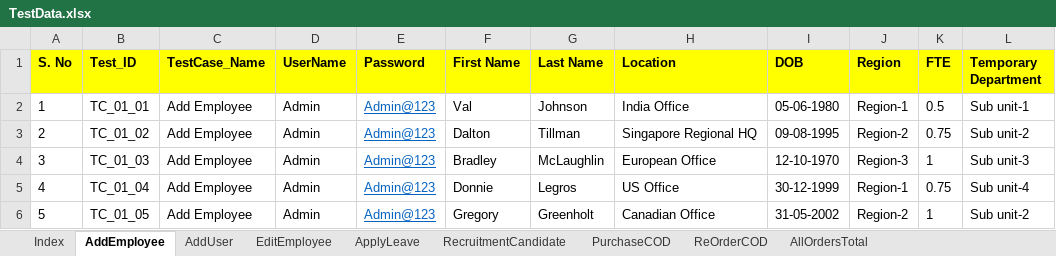
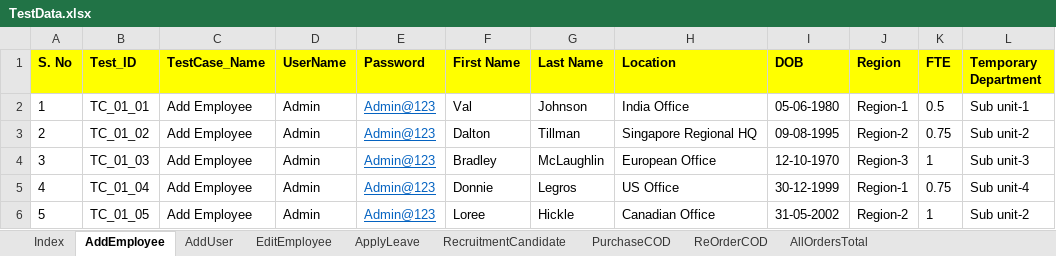
Before and after one commit to automationcatalogue/AutomationCatalogue, an Excel workbook: src/main/resources/TestData.xlsx, sheet AddEmployee, drawn as a sheet; only a part is shown; values as stored, in another font and other column widths than the file's, no borders; the diff names each change by its address in the sheet, - before the commit and + after, or states it on an @@ line.

```diff
--- a/src/main/resources/TestData.xlsx (sheet AddEmployee)
+++ b/src/main/resources/TestData.xlsx (sheet AddEmployee)
-F6 (First Name): Gregory
+F6 (First Name): Loree
-G6 (Last Name): Greenholt
+G6 (Last Name): Hickle
```
Also changed, not shown: 35 other files.
